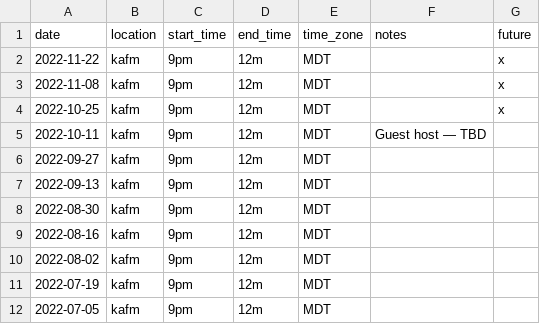
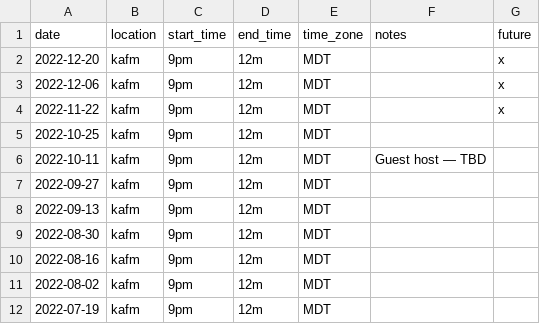
Before and after one commit to ubikorp/lacking.org, a CSV file: _data/schedule.csv, drawn as a sheet; only a part is shown; the shorter side is filled out with more unchanged rows.

Commit message:
Update schedule

```diff
--- a/_data/schedule.csv
+++ b/_data/schedule.csv
@@ -1,5 +1,6 @@
 date,location,start_time,end_time,time_zone,notes,future
+2022-12-20,kafm,9pm,12m,MDT,,x
+2022-12-06,kafm,9pm,12m,MDT,,x
 2022-11-22,kafm,9pm,12m,MDT,,x
-2022-11-08,kafm,9pm,12m,MDT,,x
-2022-10-25,kafm,9pm,12m,MDT,,x
+2022-10-25,kafm,9pm,12m,MDT,,
 2022-10-11,kafm,9pm,12m,MDT,Guest host — TBD,
```
